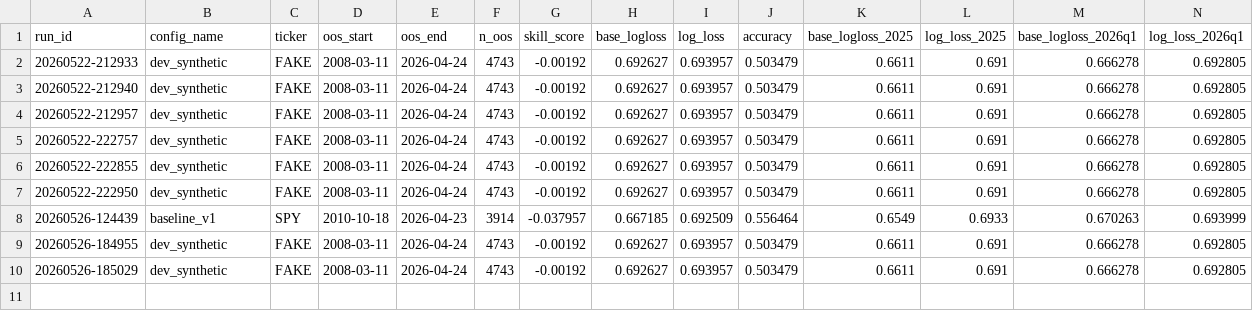
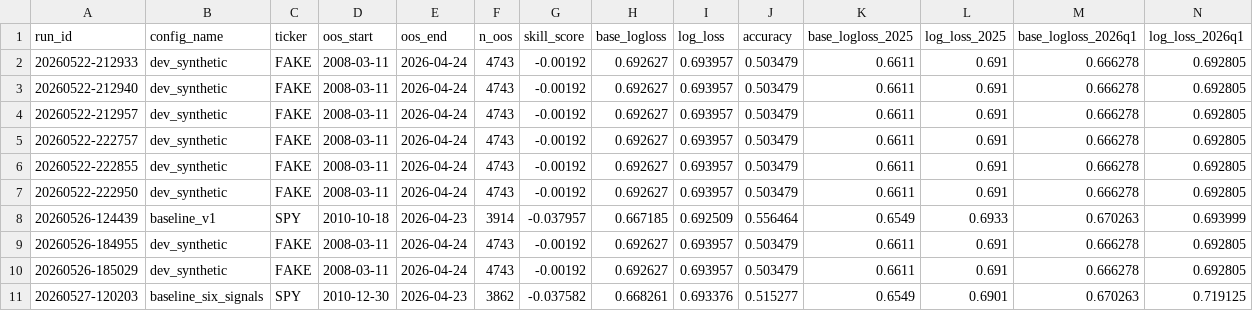
Before and after one commit to pavarit/lidr-models, a CSV file: artifacts/results_log.csv, drawn as a sheet; only a part is shown; rows hold the shown columns only; the diff names each change by its address in the sheet, - before the commit and + after, or states it on an @@ line.

```diff
--- a/artifacts/results_log.csv
+++ b/artifacts/results_log.csv
+row 11: 20260527-120203 | baseline_six_signals | SPY | 2010-12-30 | 2026-04-23 | 3862 | -0.037582 | 0.668261 | 0.693376 | 0.515277 | 0.6549 | 0.6901 | 0.670263 | 0.719125
```
Also changed, not shown: 5 other files.
